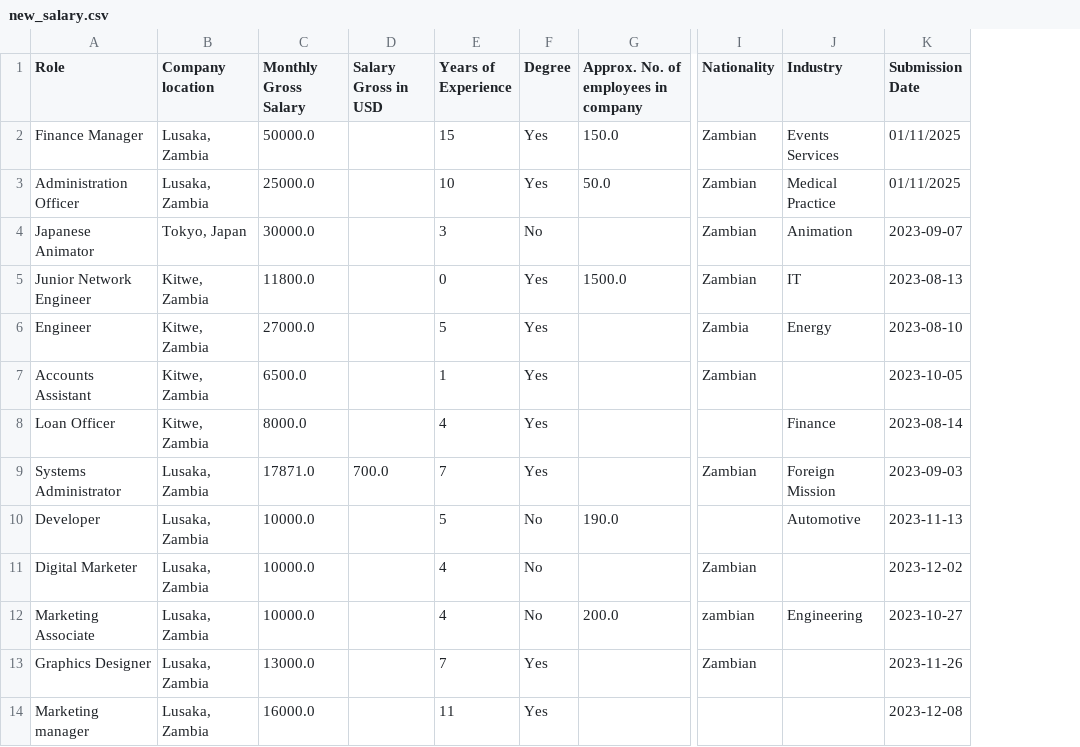
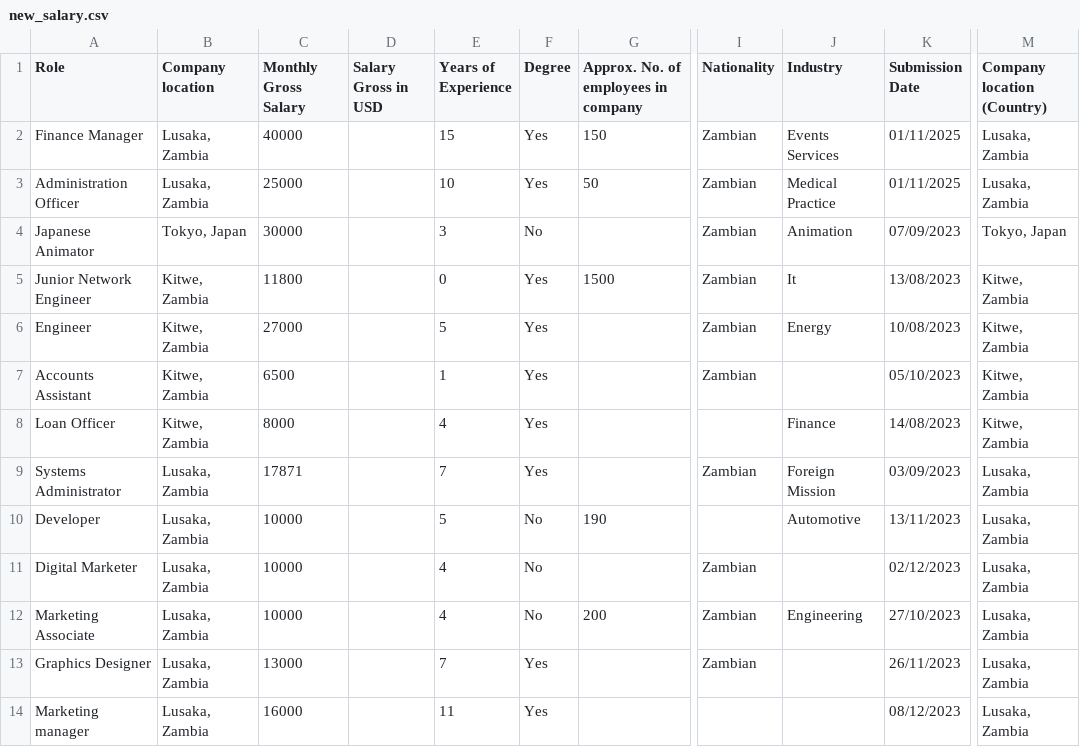
Before and after one commit to CK3thou/salarytransparency, a CSV file: data/new_salary.csv, drawn as a sheet; only a part is shown, gaps mark what is left out; the diff covers the shown part only; the diff names each change by its address in the sheet, - before the commit and + after, or states it on an @@ line.

Commit message:
salaries nomalised
got rid of ZMW only
shows the currency code of the salary entered
Hid USD column

```diff
--- a/data/new_salary.csv
+++ b/data/new_salary.csv
+column M (Company location (Country)), rows 2-14: Lusaka, Zambia | Lusaka, Zambia | Tokyo, Japan | Kitwe, Zambia | Kitwe, Zambia | Kitwe, Zambia | Kitwe, Zambia | Lusaka, Zambia | Lusaka, Zambia | Lusaka, Zambia | Lusaka, Zambia | Lusaka, Zambia | Lusaka, Zambia
-C2 (Monthly Gross Salary): 50000.0
+C2 (Monthly Gross Salary): 40000
-G2: 150.0
+G2: 150
-C3 (Monthly Gross Salary): 25000.0
+C3 (Monthly Gross Salary): 25000
-G3: 50.0
+G3: 50
-C4 (Monthly Gross Salary): 30000.0
+C4 (Monthly Gross Salary): 30000
-K4 (Submission Date): 2023-09-07
+K4 (Submission Date): 07/09/2023
-C5 (Monthly Gross Salary): 11800.0
+C5 (Monthly Gross Salary): 11800
-G5: 1500.0
+G5: 1500
-J5 (Industry): IT
+J5 (Industry): It
-K5 (Submission Date): 2023-08-13
+K5 (Submission Date): 13/08/2023
-C6 (Monthly Gross Salary): 27000.0
+C6 (Monthly Gross Salary): 27000
-I6 (Nationality): Zambia
+I6 (Nationality): Zambian
-K6 (Submission Date): 2023-08-10
+K6 (Submission Date): 10/08/2023
-C7 (Monthly Gross Salary): 6500.0
+C7 (Monthly Gross Salary): 6500
-K7 (Submission Date): 2023-10-05
+K7 (Submission Date): 05/10/2023
-C8 (Monthly Gross Salary): 8000.0
+C8 (Monthly Gross Salary): 8000
-K8 (Submission Date): 2023-08-14
+K8 (Submission Date): 14/08/2023
-C9 (Monthly Gross Salary): 17871.0
+C9 (Monthly Gross Salary): 17871
-D9 (Salary Gross in USD): 700.0
+D9 (Salary Gross in USD): (empty)
-K9 (Submission Date): 2023-09-03
+K9 (Submission Date): 03/09/2023
-C10:C12 (Monthly Gross Salary): 10000.0
+C10:C12 (Monthly Gross Salary): 10000
-G10: 190.0
+G10: 190
-K10 (Submission Date): 2023-11-13
+K10 (Submission Date): 13/11/2023
-K11 (Submission Date): 2023-12-02
+K11 (Submission Date): 02/12/2023
-G12: 200.0
+G12: 200
-I12 (Nationality): zambian
+I12 (Nationality): Zambian
-K12 (Submission Date): 2023-10-27
+K12 (Submission Date): 27/10/2023
-C13 (Monthly Gross Salary): 13000.0
+C13 (Monthly Gross Salary): 13000
-K13 (Submission Date): 2023-11-26
+K13 (Submission Date): 26/11/2023
-C14 (Monthly Gross Salary): 16000.0
+C14 (Monthly Gross Salary): 16000
-K14 (Submission Date): 2023-12-08
+K14 (Submission Date): 08/12/2023
```
Also changed, not shown: 91 edited cells elsewhere in this file, data/salary_data.csv, 5 other files.
